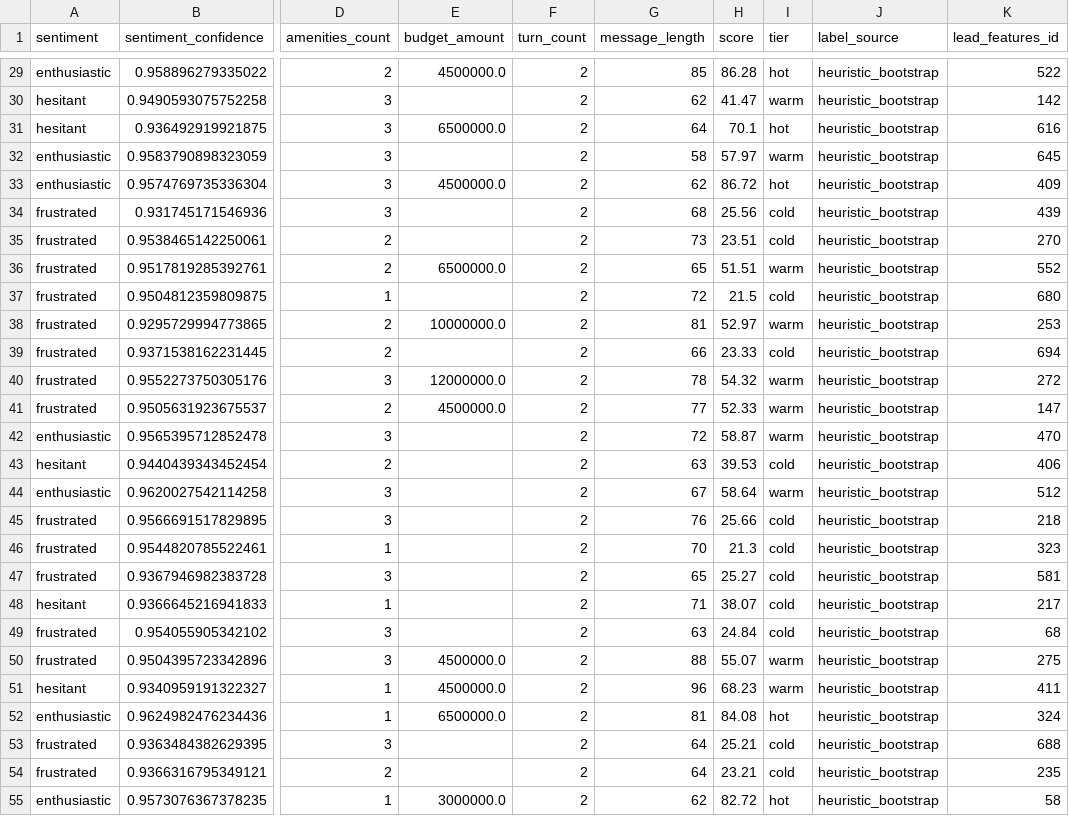
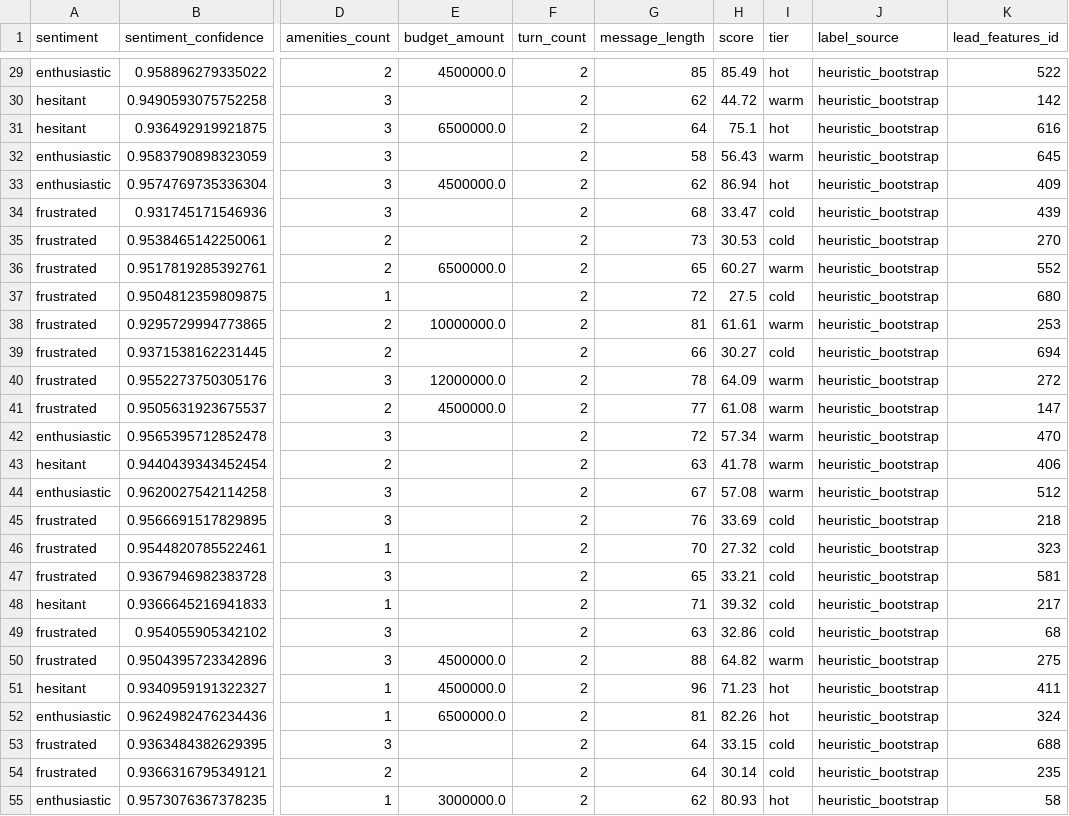
Before and after one commit to sakshi-malunjkar/EstateIQ, a CSV file: data/lead_scoring/val.csv, drawn as a sheet; only a part is shown, gaps mark what is left out; the diff covers the shown part only; the diff names each change by its address in the sheet, - before the commit and + after, or states it on an @@ line.

```diff
--- a/data/lead_scoring/val.csv
+++ b/data/lead_scoring/val.csv
-H29 (score): 86.28
+H29 (score): 85.49
-H30 (score): 41.47
+H30 (score): 44.72
-H31 (score): 70.1
+H31 (score): 75.1
-H32 (score): 57.97
+H32 (score): 56.43
-H33 (score): 86.72
+H33 (score): 86.94
-H34 (score): 25.56
+H34 (score): 33.47
-H35 (score): 23.51
+H35 (score): 30.53
-H36 (score): 51.51
+H36 (score): 60.27
-H37 (score): 21.5
+H37 (score): 27.5
-H38 (score): 52.97
+H38 (score): 61.61
-H39 (score): 23.33
+H39 (score): 30.27
-H40 (score): 54.32
+H40 (score): 64.09
-H41 (score): 52.33
+H41 (score): 61.08
-H42 (score): 58.87
+H42 (score): 57.34
-H43 (score): 39.53
+H43 (score): 41.78
-I43 (tier): cold
+I43 (tier): warm
-H44 (score): 58.64
+H44 (score): 57.08
-H45 (score): 25.66
+H45 (score): 33.69
-H46 (score): 21.3
+H46 (score): 27.32
-H47 (score): 25.27
+H47 (score): 33.21
-H48 (score): 38.07
+H48 (score): 39.32
-H49 (score): 24.84
+H49 (score): 32.86
-H50 (score): 55.07
+H50 (score): 64.82
-H51 (score): 68.23
+H51 (score): 71.23
-I51 (tier): warm
+I51 (tier): hot
-H52 (score): 84.08
+H52 (score): 82.26
-H53 (score): 25.21
+H53 (score): 33.15
-H54 (score): 23.21
+H54 (score): 30.14
-H55 (score): 82.72
+H55 (score): 80.93
```
Also changed, not shown: 48 edited cells elsewhere in this file, data/lead_scoring/test.csv, data/lead_scoring/train.csv, 7 other files.
